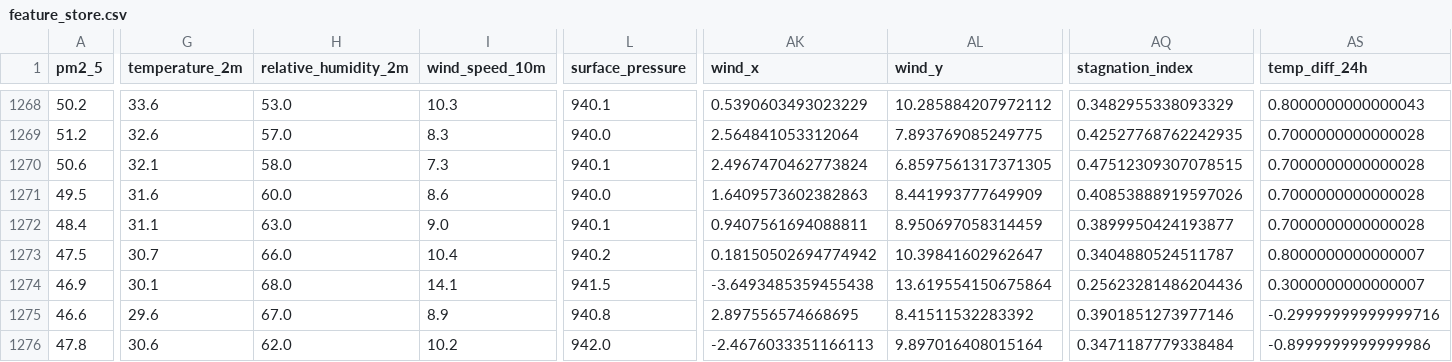
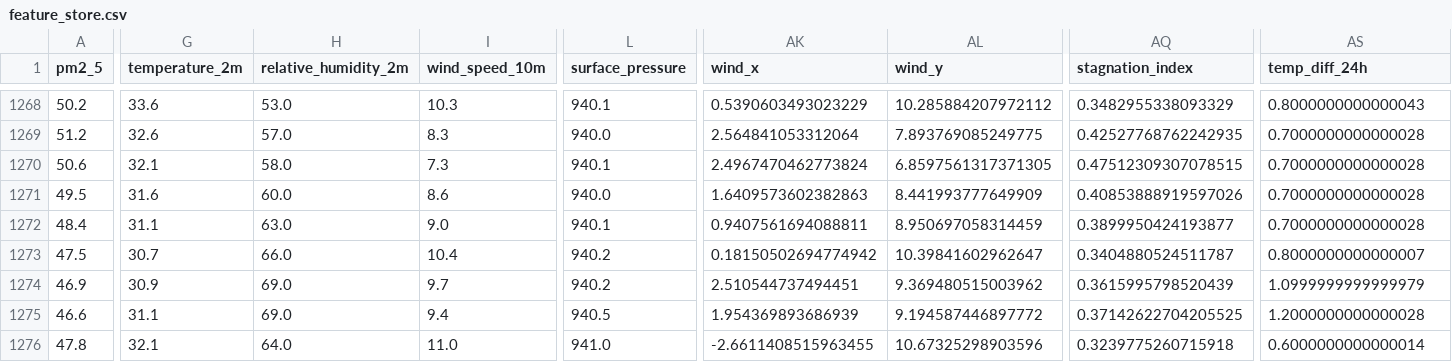
Before and after one commit to AmnaNazir20/Pearls-AQI-Predictor, a CSV file: feature_store.csv, drawn as a sheet; only a part is shown, gaps mark what is left out; the diff covers the shown part only; the diff names each change by its address in the sheet, - before the commit and + after, or states it on an @@ line.

```diff
--- a/feature_store.csv
+++ b/feature_store.csv
-G1274 (temperature_2m): 30.1
+G1274 (temperature_2m): 30.9
-H1274 (relative_humidity_2m): 68.0
+H1274 (relative_humidity_2m): 69.0
-I1274 (wind_speed_10m): 14.1
+I1274 (wind_speed_10m): 9.7
-L1274 (surface_pressure): 941.5
+L1274 (surface_pressure): 940.2
-AK1274 (wind_x): -3.6493485359455438
+AK1274 (wind_x): 2.510544737494451
-AL1274 (wind_y): 13.619554150675864
+AL1274 (wind_y): 9.369480515003962
-AQ1274 (stagnation_index): 0.25623281486204436
+AQ1274 (stagnation_index): 0.3615995798520439
-AS1274 (temp_diff_24h): 0.3000000000000007
+AS1274 (temp_diff_24h): 1.0999999999999979
-G1275 (temperature_2m): 29.6
+G1275 (temperature_2m): 31.1
-H1275 (relative_humidity_2m): 67.0
+H1275 (relative_humidity_2m): 69.0
-I1275 (wind_speed_10m): 8.9
+I1275 (wind_speed_10m): 9.4
-L1275 (surface_pressure): 940.8
+L1275 (surface_pressure): 940.5
-AK1275 (wind_x): 2.897556574668695
+AK1275 (wind_x): 1.954369893686939
-AL1275 (wind_y): 8.41511532283392
+AL1275 (wind_y): 9.194587446897772
-AQ1275 (stagnation_index): 0.3901851273977146
+AQ1275 (stagnation_index): 0.37142622704205525
-AS1275 (temp_diff_24h): -0.29999999999999716
+AS1275 (temp_diff_24h): 1.2000000000000028
-G1276 (temperature_2m): 30.6
+G1276 (temperature_2m): 32.1
-H1276 (relative_humidity_2m): 62.0
+H1276 (relative_humidity_2m): 64.0
-I1276 (wind_speed_10m): 10.2
+I1276 (wind_speed_10m): 11.0
-L1276 (surface_pressure): 942.0
+L1276 (surface_pressure): 941.0
-AK1276 (wind_x): -2.4676033351166113
+AK1276 (wind_x): -2.6611408515963455
-AL1276 (wind_y): 9.897016408015164
+AL1276 (wind_y): 10.67325298903596
-AQ1276 (stagnation_index): 0.3471187779338484
+AQ1276 (stagnation_index): 0.3239775260715918
-AS1276 (temp_diff_24h): -0.8999999999999986
+AS1276 (temp_diff_24h): 0.6000000000000014
```
Also changed, not shown: 166 edited cells elsewhere in this file.
